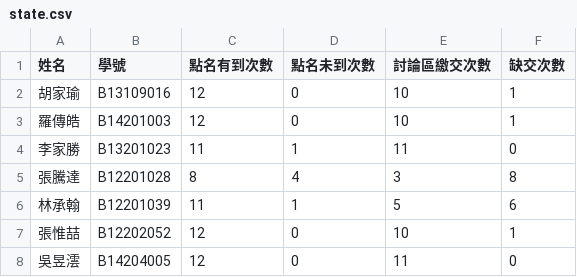
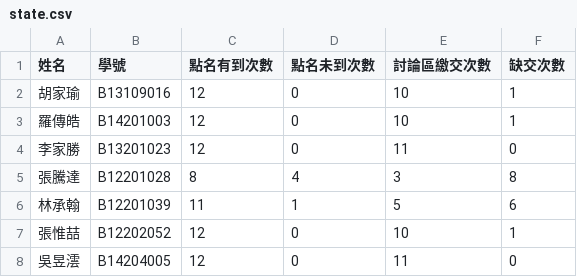
Before and after one commit to GuavaRose/A3-grade-check-20260518, a CSV file: state.csv, drawn as a sheet; only a part is shown.

Commit message:
Update state.csv

```diff
--- a/state.csv
+++ b/state.csv
@@ -3,3 +3,3 @@
 羅傳皓,B14201003,12,0,10,1
-李家勝,B13201023,11,1,11,0
+李家勝,B13201023,12,0,11,0
 張騰達,B12201028,8,4,3,8
```
